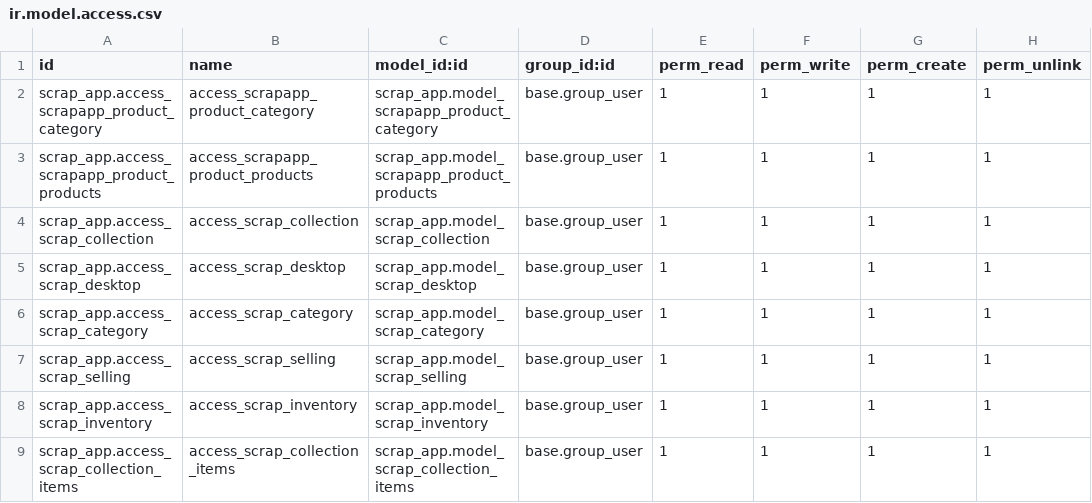
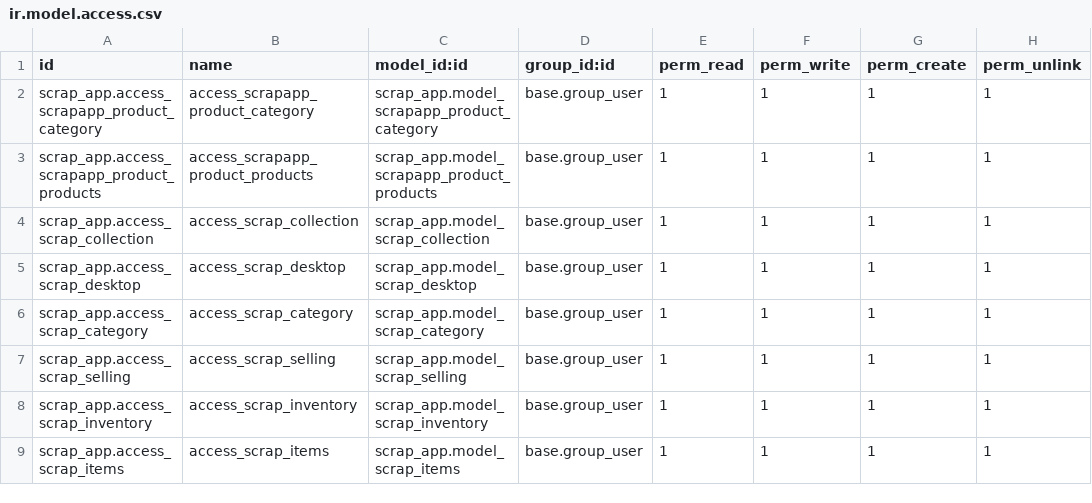
Before and after one commit to bizzappdevtitans/dhruvil_vora, a CSV file: scrap_app/security/ir.model.access.csv, drawn as a sheet.

Commit message:
[WIP][T00521]scrap_app : added System parameters

```diff
--- a/scrap_app/security/ir.model.access.csv
+++ b/scrap_app/security/ir.model.access.csv
@@ -8,2 +8,2 @@ scrap_app.access_scrap_selling,access_scrap_selling,scrap_app.model_scrap_sellin
 scrap_app.access_scrap_inventory,access_scrap_inventory,scrap_app.model_scrap_inventory,base.group_user,1,1,1,1
-scrap_app.access_scrap_collection_items,access_scrap_collection_items,scrap_app.model_scrap_collection_items,base.group_user,1,1,1,1
+scrap_app.access_scrap_items,access_scrap_items,scrap_app.model_scrap_items,base.group_user,1,1,1,1
```
Also changed, not shown: 14 other files.
